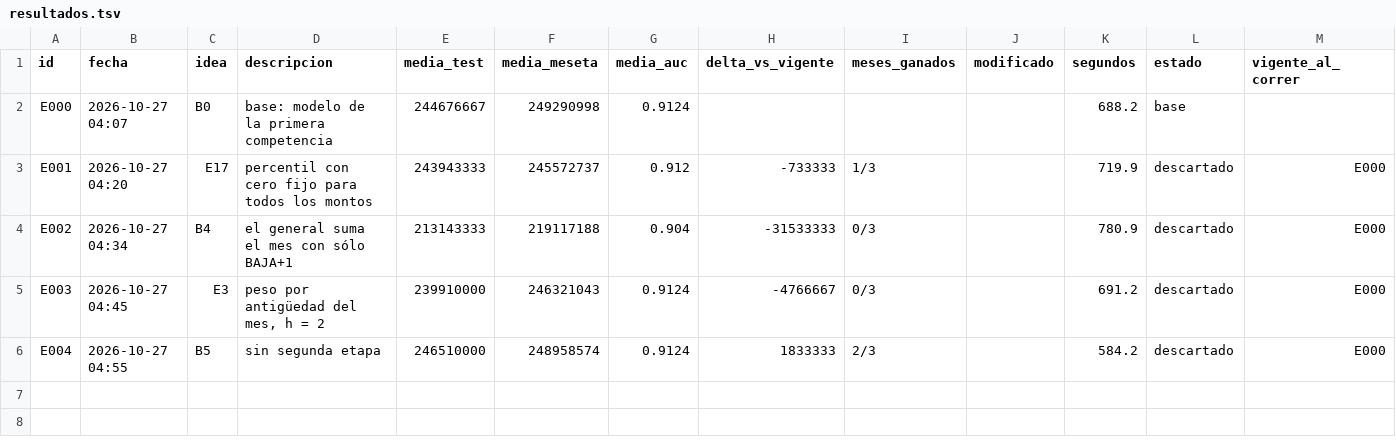
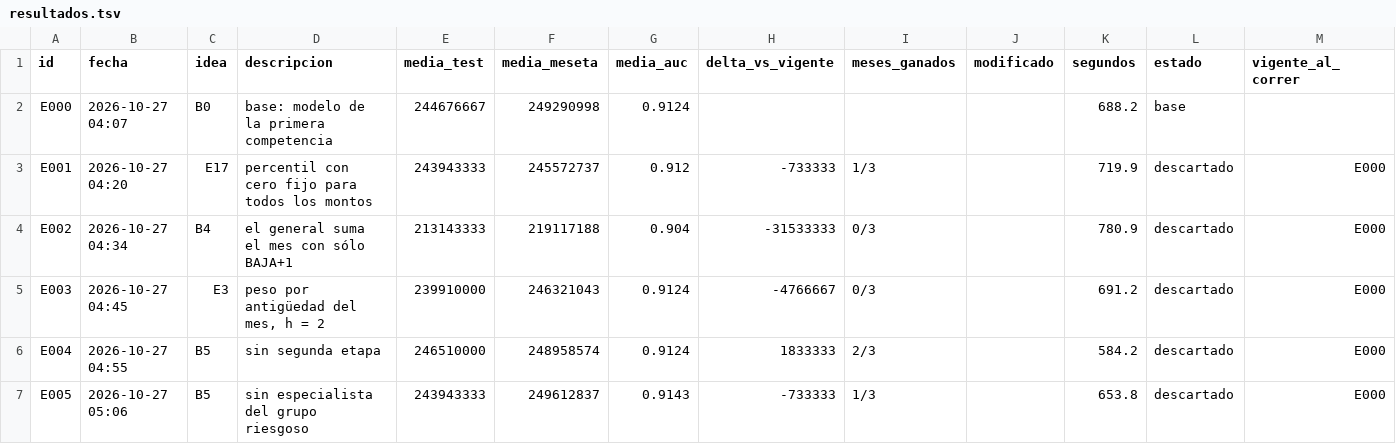
Before and after one commit to emavaldez/expautoresearch, a TSV file: resultados.tsv, drawn as a sheet; the diff names each change by its address in the sheet, - before the commit and + after, or states it on an @@ line.

Commit message:
E005: sin especialista del grupo riesgoso (descartado)

```diff
--- a/resultados.tsv
+++ b/resultados.tsv
+row 7: E005 | 2026-10-27 05:06 | B5 | sin especialista del grupo riesgoso | 243943333 | 249612837 | 0.9143 | -733333 | 1/3 |  | 653.8 | descartado | E000
```
Also changed, not shown: ideas.tsv, 5 other files.
